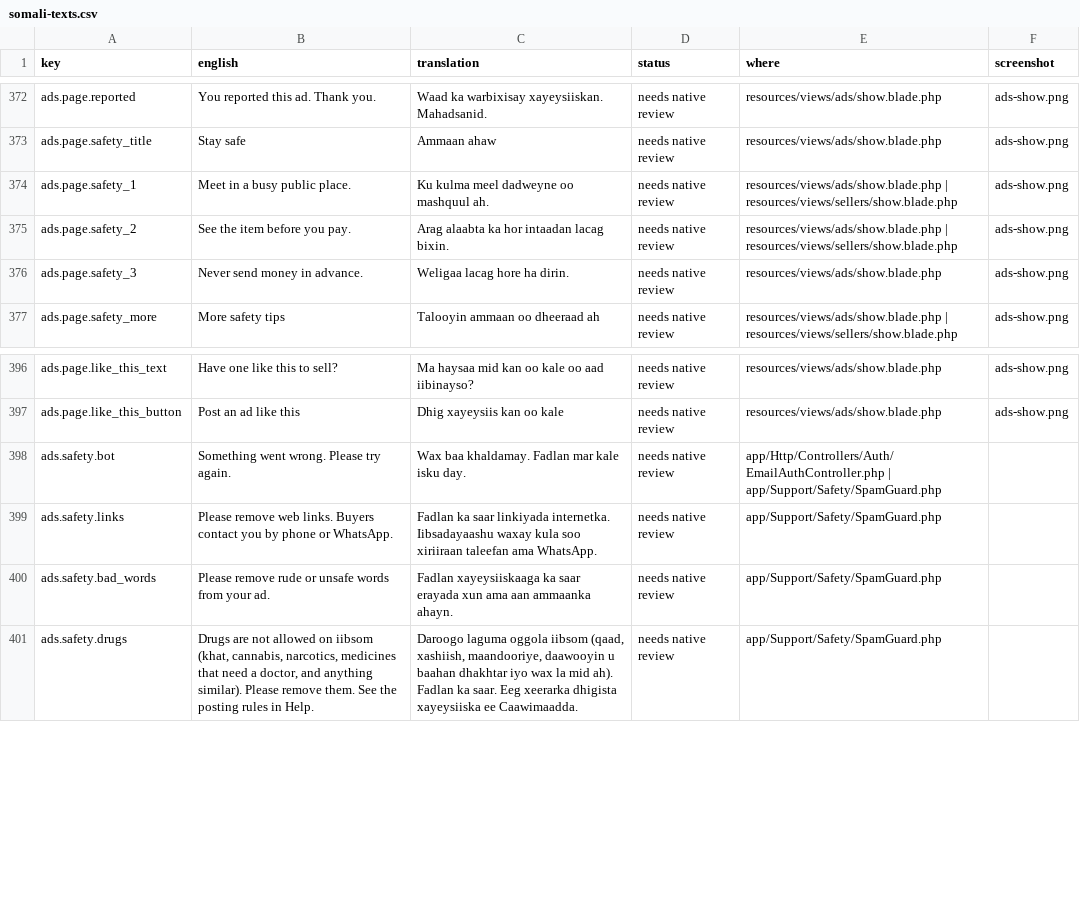
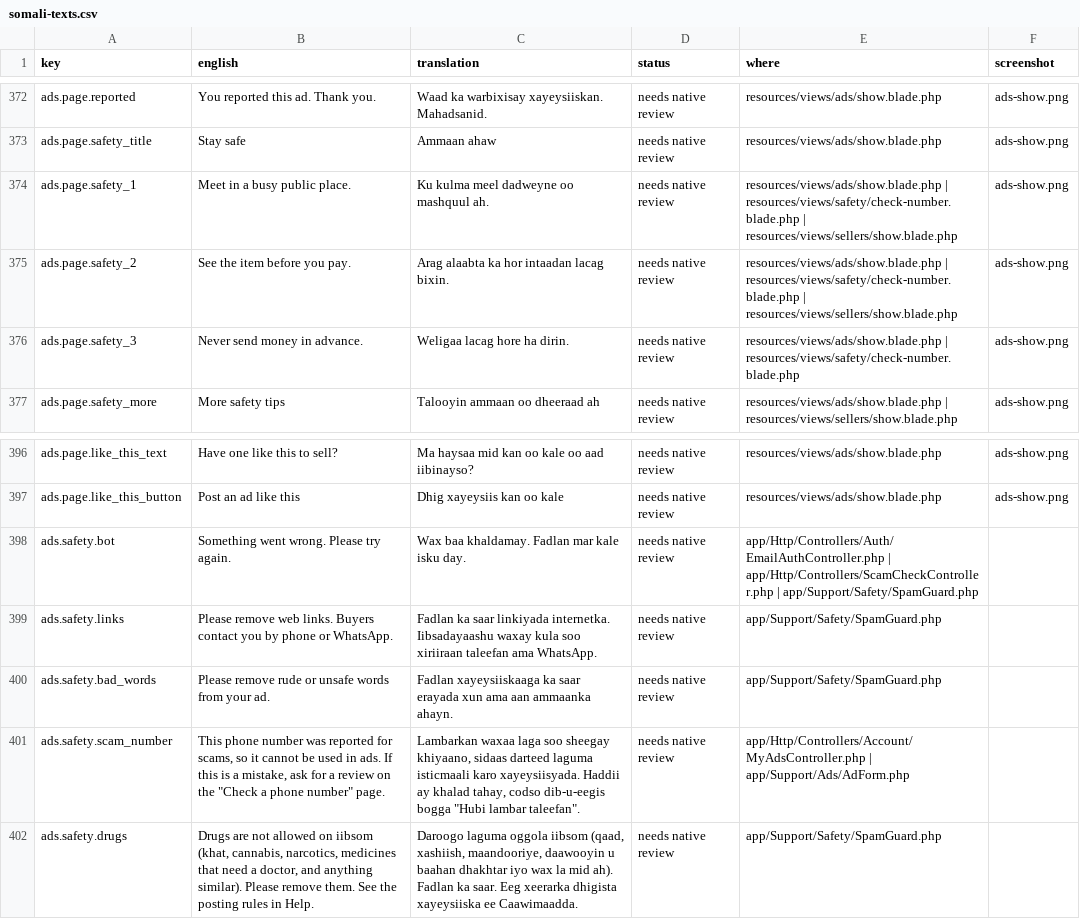
Before and after one commit to kulmiss/iibsom, a CSV file: docs/somali-review/somali-texts.csv, drawn as a sheet; only a part is shown, gaps mark what is left out; the diff covers the shown part only.

```diff
--- a/docs/somali-review/somali-texts.csv
+++ b/docs/somali-review/somali-texts.csv
@@ -373,5 +373,5 @@ ads.page.reported,"You reported this ad. Thank you.","Waad ka warbixisay xayeysi
 ads.page.safety_title,"Stay safe","Ammaan ahaw","needs native review",resources/views/ads/show.blade.php,ads-show.png
-ads.page.safety_1,"Meet in a busy public place.","Ku kulma meel dadweyne oo mashquul ah.","needs native review","resources/views/ads/show.blade.php | resources/views/sellers/show.blade.php",ads-show.png
-ads.page.safety_2,"See the item before you pay.","Arag alaabta ka hor intaadan lacag bixin.","needs native review","resources/views/ads/show.blade.php | resources/views/sellers/show.blade.php",ads-show.png
-ads.page.safety_3,"Never send money in advance.","Weligaa lacag hore ha dirin.","needs native review",resources/views/ads/show.blade.php,ads-show.png
+ads.page.safety_1,"Meet in a busy public place.","Ku kulma meel dadweyne oo mashquul ah.","needs native review","resources/views/ads/show.blade.php | resources/views/safety/check-number.blade.php | resources/views/sellers/show.blade.php",ads-show.png
+ads.page.safety_2,"See the item before you pay.","Arag alaabta ka hor intaadan lacag bixin.","needs native review","resources/views/ads/show.blade.php | resources/views/safety/check-number.blade.php | resources/views/sellers/show.blade.php",ads-show.png
+ads.page.safety_3,"Never send money in advance.","Weligaa lacag hore ha dirin.","needs native review","resources/views/ads/show.blade.php | resources/views/safety/check-number.blade.php",ads-show.png
 ads.page.safety_more,"More safety tips","Talooyin ammaan oo dheeraad ah","needs native review","resources/views/ads/show.blade.php | resources/views/sellers/show.blade.php",ads-show.png
@@ -397,5 +397,6 @@ ads.page.like_this_text,"Have one like this to sell?","Ma haysaa mid kan oo kale
 ads.page.like_this_button,"Post an ad like this","Dhig xayeysiis kan oo kale","needs native review",resources/views/ads/show.blade.php,ads-show.png
-ads.safety.bot,"Something went wrong. Please try again.","Wax baa khaldamay. Fadlan mar kale isku day.","needs native review","app/Http/Controllers/Auth/EmailAuthController.php | app/Support/Safety/SpamGuard.php",
+ads.safety.bot,"Something went wrong. Please try again.","Wax baa khaldamay. Fadlan mar kale isku day.","needs native review","app/Http/Controllers/Auth/EmailAuthController.php | app/Http/Controllers/ScamCheckController.php | app/Support/Safety/SpamGuard.php",
 ads.safety.links,"Please remove web links. Buyers contact you by phone or WhatsApp.","Fadlan ka saar linkiyada internetka. Iibsadayaashu waxay kula soo xiriiraan taleefan ama WhatsApp.","needs native review",app/Support/Safety/SpamGuard.php,
 ads.safety.bad_words,"Please remove rude or unsafe words from your ad.","Fadlan xayeysiiskaaga ka saar erayada xun ama aan ammaanka ahayn.","needs native review",app/Support/Safety/SpamGuard.php,
+ads.safety.scam_number,"This phone number was reported for scams, so it cannot be used in ads. If this is a mistake, ask for a review on the ""Check a phone number"" page.","Lambarkan waxaa laga soo sheegay khiyaano, sidaas darteed laguma isticmaali karo xayeysiisyada. Haddii ay khalad tahay, codso dib-u-eegis bogga ""Hubi lambar taleefan"".","needs native review","app/Http/Controllers/Account/MyAdsController.php | app/Support/Ads/AdForm.php",
 ads.safety.drugs,"Drugs are not allowed on iibsom (khat, cannabis, narcotics, medicines that need a doctor, and anything similar). Please remove them. See the posting rules in Help.","Daroogo laguma oggola iibsom (qaad, xashiish, maandooriye, daawooyin u baahan dhakhtar iyo wax la mid ah). Fadlan ka saar. Eeg xeerarka dhigista xayeysiiska ee Caawimaadda.","needs native review",app/Support/Safety/SpamGuard.php,
```
Also changed, not shown: 22 added rows elsewhere in this file, 45 other files.
